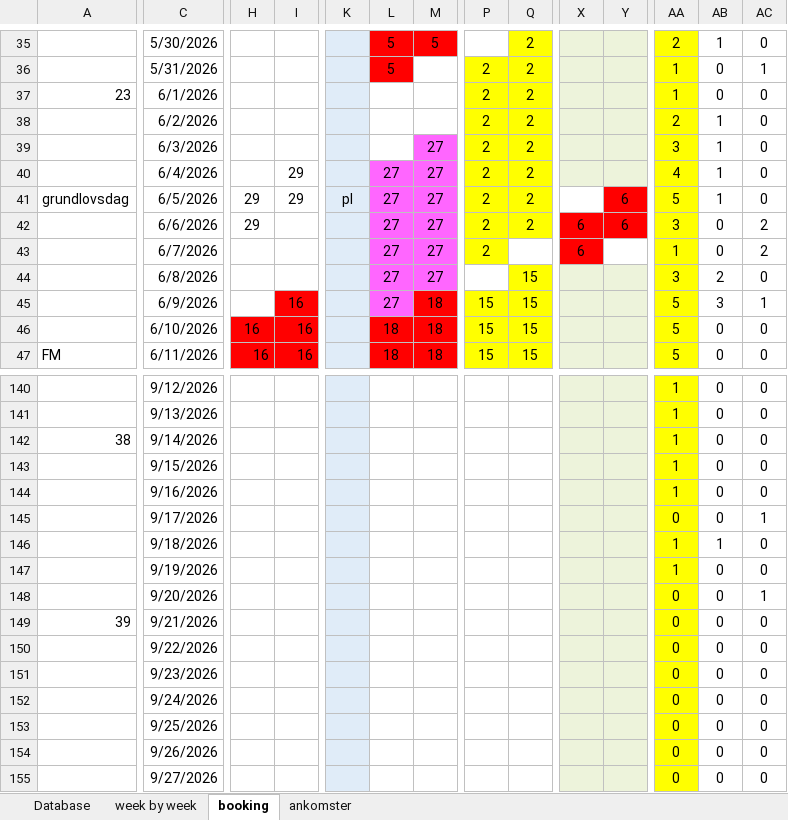
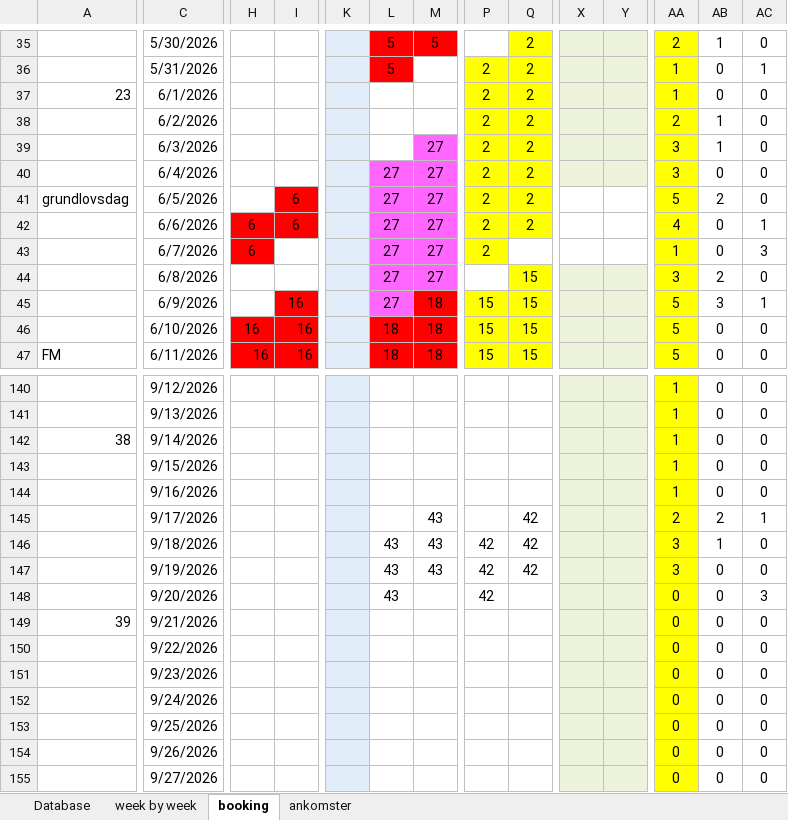
Before and after one commit to Hammerknuden/HK-portal10, an Excel workbook: 2026_BOOKING 10.xlsx, sheet booking, drawn as a sheet; only a part is shown, gaps mark what is left out; values as stored, in another font and other column widths than the file's, no borders; the diff covers the shown part only; the diff names each change by its address in the sheet, - before the commit and + after, or states it on an @@ line.

```diff
--- a/2026_BOOKING 10.xlsx (sheet booking)
+++ b/2026_BOOKING 10.xlsx (sheet booking)
-I40: 29
+I40: (empty)
-AA40: 4
+AA40: 3
-AB40: 1
+AB40: 0
-H41: 29
+H41: (empty)
-I41: 29
+I41: 6
-I41 fill: none
+I41 fill: #FF0000
-K41: pl
+K41: (empty)
-Y41:Y42: 6
+Y41:Y42: (empty)
-Y41 fill: #FF0000
+Y41 fill: none
-AB41: 1
+AB41: 2
-H42: 29
+H42: 6
-H42:I42 fill: none
+H42:I42 fill: #FF0000
-I42: (empty)
+I42: 6
-X42:X43: 6
+X42:X43: (empty)
-X42:Y42 fill: #FF0000
+X42:Y42 fill: none
-AA42: 3
+AA42: 4
-AC42: 2
+AC42: 1
-H43: (empty)
+H43: 6
-H43 fill: none
+H43 fill: #FF0000
-X43 fill: #FF0000
+X43 fill: none
-AC43: 2
+AC43: 3
-M145:M147: (empty)
+M145:M147: 43
-Q145:Q147: (empty)
+Q145:Q147: 42
-AA145: 0
+AA145: 2
-AB145: 0
+AB145: 2
-L146:L148: (empty)
+L146:L148: 43
-P146:P148: (empty)
+P146:P148: 42
-AA146:AA147: 1
+AA146:AA147: 3
-AC148: 1
+AC148: 3
```
Also changed, not shown: 20 edited cells elsewhere in this sheet, sheet Database, sheet ankomster, sheet week by week, charts or pictures.
